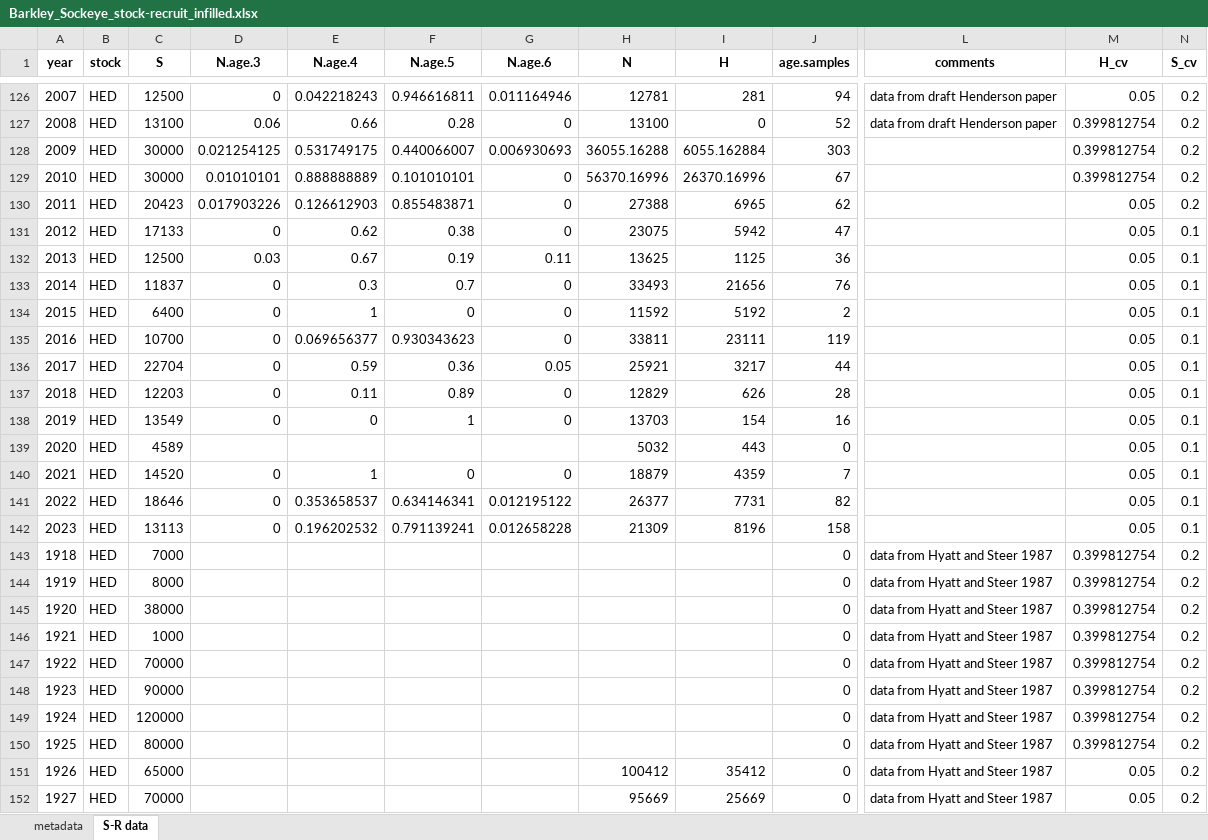
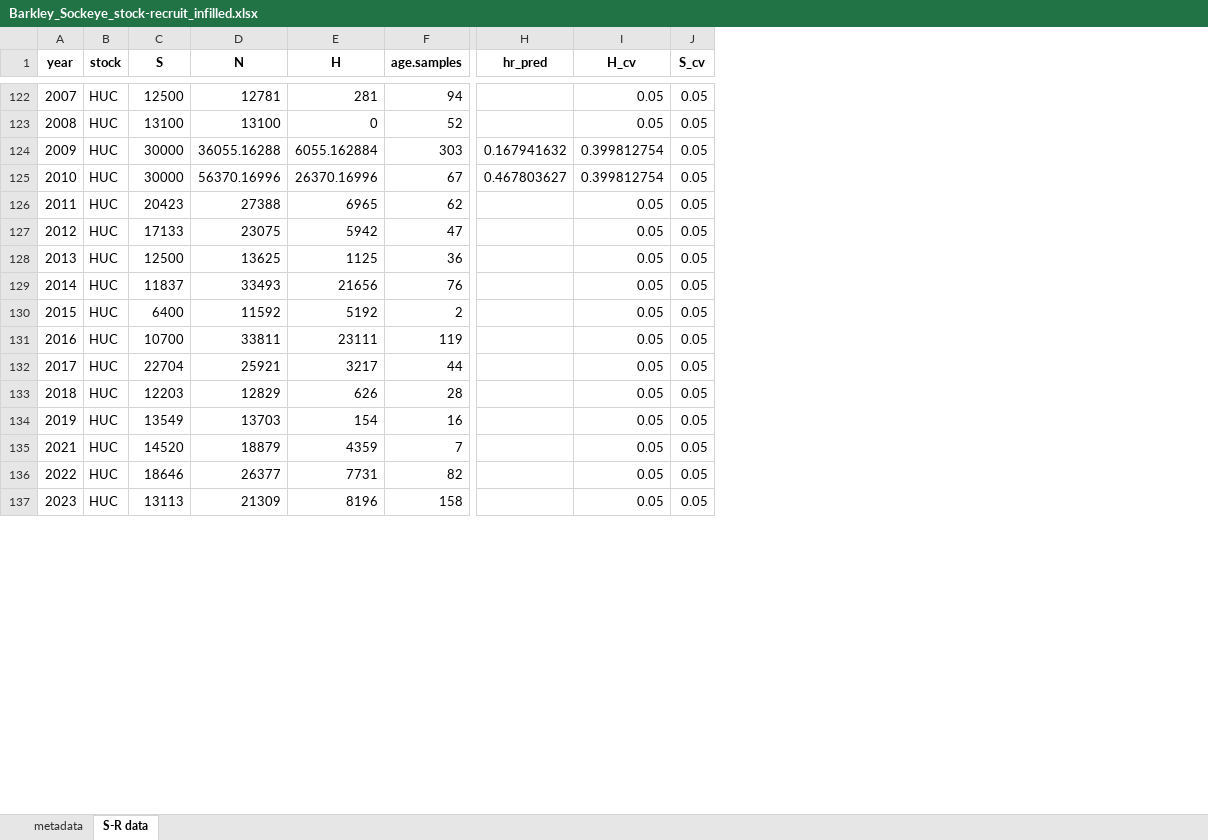
Before and after one commit to SCA-stock-assess/Barkley-Sk-CSAS, an Excel workbook: 3. outputs/Stock-recruit data/Barkley_Sockeye_stock-recruit_infilled.xlsx, sheet S-R data, drawn as a sheet; only a part is shown, gaps mark what is left out; values as stored, in another font and other column widths than the file's, no borders; removed rows and columns are numbered as before the commit, all else as after; rows hold the shown columns only; the diff covers the shown part only; the diff names each change by its address in the sheet, - before the commit and + after, or states it on an @@ line.

Commit message:
adjust stock-recruit data preparation to match updated input file

```diff
--- a/3. outputs/Stock-recruit data/Barkley_Sockeye_stock-recruit_infilled.xlsx (sheet S-R data)
+++ b/3. outputs/Stock-recruit data/Barkley_Sockeye_stock-recruit_infilled.xlsx (sheet S-R data)
-column D (N.age.3), rows 126-138: 0 | 0.06 | 0.021254125 | 0.01010101 | 0.017903226 | 0 | 0.03 | 0 | 0 | 0 | 0 | 0 | 0; rows 140-142: all 0
-column E (N.age.4), rows 126-138: 0.042218243 | 0.66 | 0.531749175 | 0.888888889 | 0.126612903 | 0.62 | 0.67 | 0.3 | 1 | 0.069656377 | 0.59 | 0.11 | 0; rows 140-142: 1 | 0.353658537 | 0.196202532
-column F (N.age.5), rows 126-138: 0.946616811 | 0.28 | 0.440066007 | 0.101010101 | 0.855483871 | 0.38 | 0.19 | 0.7 | 0 | 0.930343623 | 0.36 | 0.89 | 1; rows 140-142: 0 | 0.634146341 | 0.791139241
-column G (N.age.6), rows 126-138: 0.011164946 | 0 | 0.006930693 | 0 | 0 | 0 | 0.11 | 0 | 0 | 0 | 0.05 | 0 | 0; rows 140-142: 0 | 0.012195122 | 0.012658228
-column L (comments), rows 126-127: data from draft Henderson paper | data from draft Henderson paper
+column H (hr_pred), rows 124-125: 0.167941632 | 0.467803627
-B122:B134 (stock): HED
+B122:B134 (stock): HUC
-J122:J126 (S_cv): 0.2
+J122:J126 (S_cv): 0.05
-I123 (H_cv): 0.399812754
+I123 (H_cv): 0.05
-J127:J134 (S_cv): 0.1
+J127:J134 (S_cv): 0.05
-row 139: 2020 | HED | 4589 |  |  |  |  | 5032 | 443 | 0 |  | 0.05 | 0.1
-B135:B137 (stock): HED
+B135:B137 (stock): HUC
-J135:J137 (S_cv): 0.1
+J135:J137 (S_cv): 0.05
-row 143: 1918 | HED | 7000 |  |  |  |  |  |  | 0 | data from Hyatt and Steer 1987 | 0.399812754 | 0.2
-row 144: 1919 | HED | 8000 |  |  |  |  |  |  | 0 | data from Hyatt and Steer 1987 | 0.399812754 | 0.2
-row 145: 1920 | HED | 38000 |  |  |  |  |  |  | 0 | data from Hyatt and Steer 1987 | 0.399812754 | 0.2
-row 146: 1921 | HED | 1000 |  |  |  |  |  |  | 0 | data from Hyatt and Steer 1987 | 0.399812754 | 0.2
-row 147: 1922 | HED | 70000 |  |  |  |  |  |  | 0 | data from Hyatt and Steer 1987 | 0.399812754 | 0.2
-row 148: 1923 | HED | 90000 |  |  |  |  |  |  | 0 | data from Hyatt and Steer 1987 | 0.399812754 | 0.2
-row 149: 1924 | HED | 120000 |  |  |  |  |  |  | 0 | data from Hyatt and Steer 1987 | 0.399812754 | 0.2
-row 150: 1925 | HED | 80000 |  |  |  |  |  |  | 0 | data from Hyatt and Steer 1987 | 0.399812754 | 0.2
-row 151: 1926 | HED | 65000 |  |  |  |  | 100412 | 35412 | 0 | data from Hyatt and Steer 1987 | 0.05 | 0.2
-row 152: 1927 | HED | 70000 |  |  |  |  | 95669 | 25669 | 0 | data from Hyatt and Steer 1987 | 0.05 | 0.2
```
Also changed, not shown: 48 removed rows and 62 edited cells elsewhere in this sheet, sheet metadata, 1 other file.
